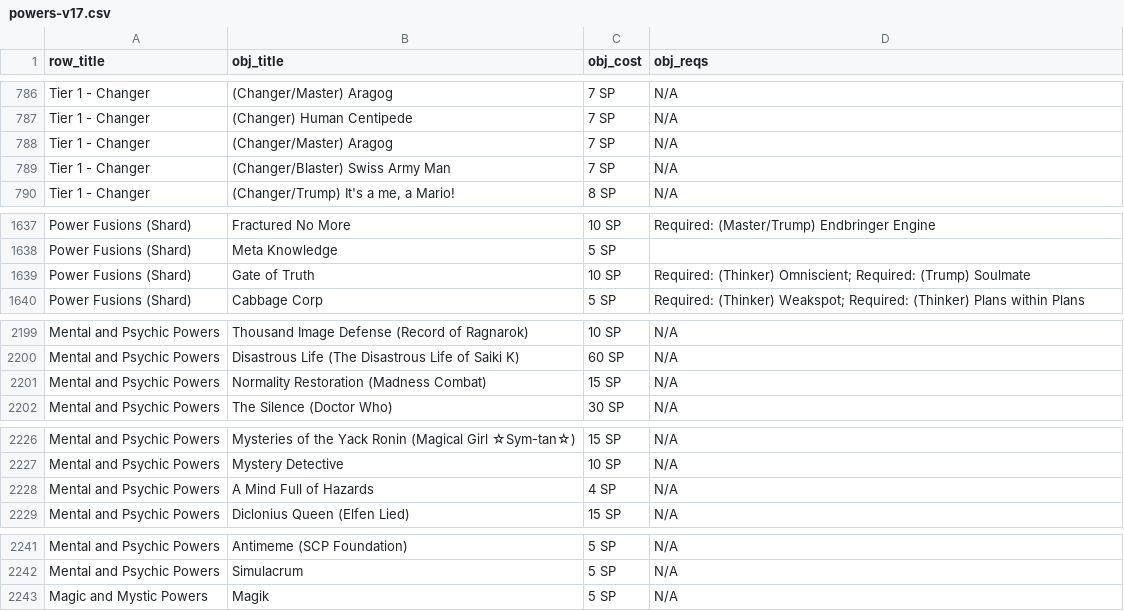
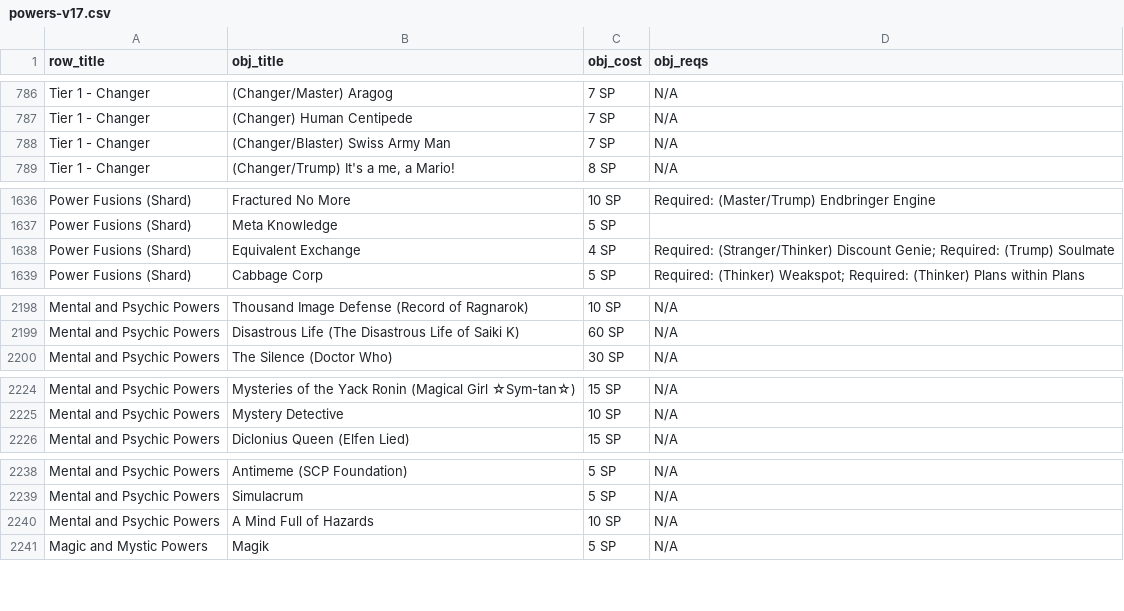
Before and after one commit to ltouroumov/worm-cyoa-v6-fork, a CSV file: powers-v17.csv, drawn as a sheet; only a part is shown, gaps mark what is left out; removed rows and columns are numbered as before the commit, all else as after; the diff covers the shown part only; the diff names each change by its address in the sheet, - before the commit and + after, or states it on an @@ line.

```diff
--- a/powers-v17.csv
+++ b/powers-v17.csv
-row 788: Tier 1 - Changer | (Changer/Master) Aragog | 7 SP | N/A
-row 1639: Power Fusions (Shard) | Gate of Truth | 10 SP | Required: (Thinker) Omniscient; Required: (Trump) Soulmate
+row 1638: Power Fusions (Shard) | Equivalent Exchange | 4 SP | Required: (Stranger/Thinker) Discount Genie; Required: (Trump) Soulmate
-row 2201: Mental and Psychic Powers | Normality Restoration (Madness Combat) | 15 SP | N/A
-row 2228: Mental and Psychic Powers | A Mind Full of Hazards | 4 SP | N/A
+row 2240: Mental and Psychic Powers | A Mind Full of Hazards | 10 SP | N/A
```
Also changed, not shown: 2 removed rows, 5 moved rows and 9 edited cells elsewhere in this file, 58 other files.
